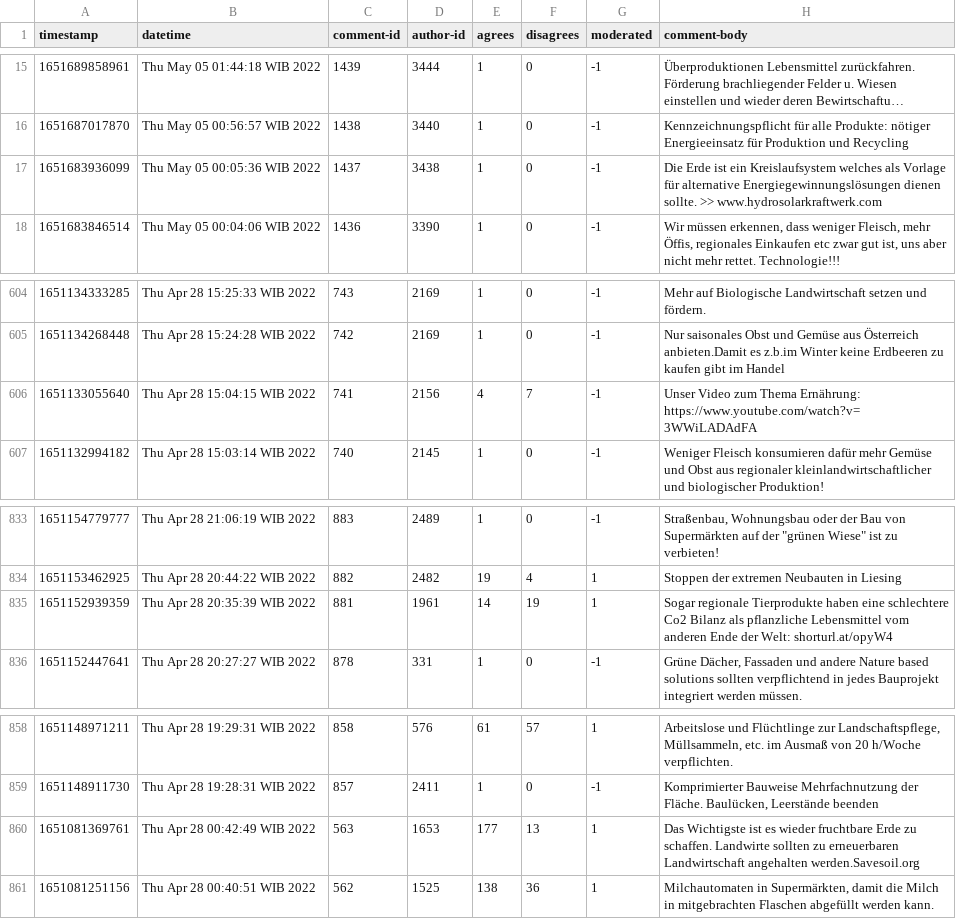
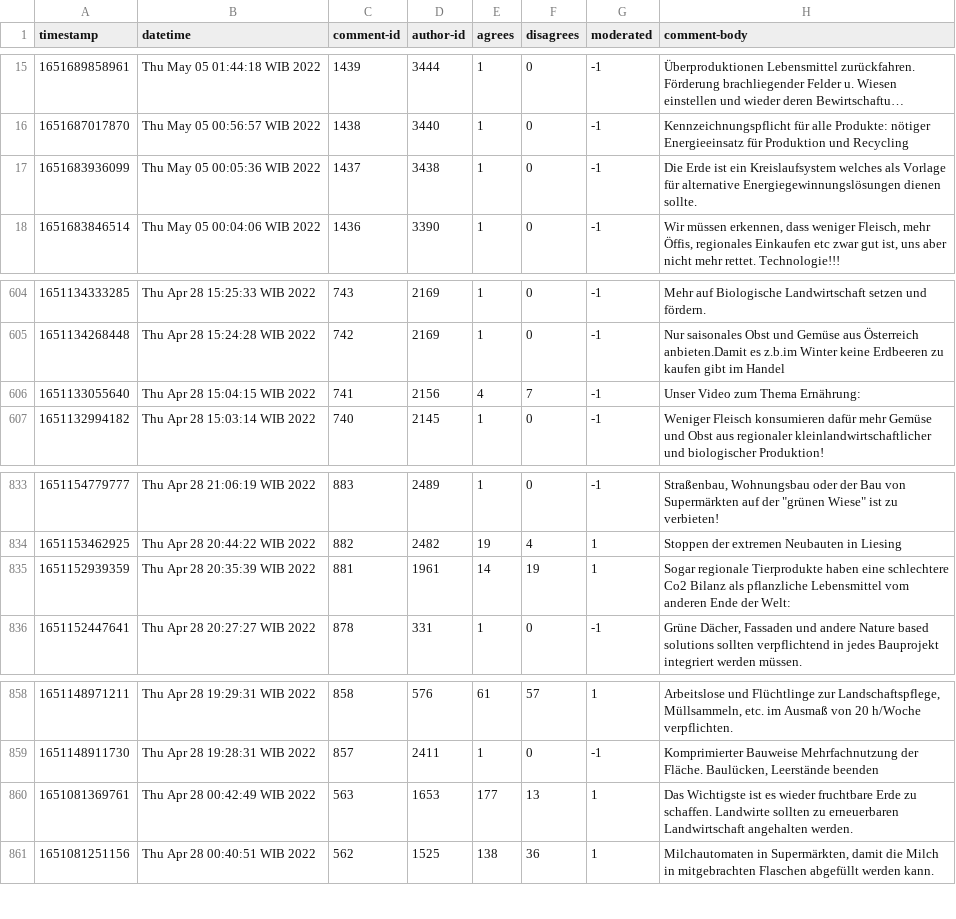
Before and after one commit to compdemocracy/openData, a CSV file: austria-climate.9xnndurbfm.2022-07-07/comments.csv, drawn as a sheet; only a part is shown, gaps mark what is left out; long unchanged cells end in ….

Commit message:
Update comments.csv
remove URLs

```diff
--- a/austria-climate.9xnndurbfm.2022-07-07/comments.csv
+++ b/austria-climate.9xnndurbfm.2022-07-07/comments.csv
@@ -16,3 +16,3 @@ timestamp,datetime,comment-id,author-id,agrees,disagrees,moderated,comment-body
 1651687017870,Thu May 05 00:56:57 WIB 2022,1438,3440,1,0,-1,Kennzeichnungspflicht für alle Produkte: nötiger Energieeinsatz für Produktion und Recycling
-1651683936099,Thu May 05 00:05:36 WIB 2022,1437,3438,1,0,-1,Die Erde ist ein Kreislaufsystem welches als Vorlage für alternative Energiegewinnungslösungen dienen sollte. >> www.hydrosolarkraftwerk.com
+1651683936099,Thu May 05 00:05:36 WIB 2022,1437,3438,1,0,-1,Die Erde ist ein Kreislaufsystem welches als Vorlage für alternative Energiegewinnungslösungen dienen sollte.
 1651683846514,Thu May 05 00:04:06 WIB 2022,1436,3390,1,0,-1,"Wir müssen erkennen, dass weniger Fleisch, mehr Öffis, regionales Einkaufen etc zwar gut ist, uns aber nicht mehr rettet. Technologie!!!"
@@ -605,3 +605,3 @@ timestamp,datetime,comment-id,author-id,agrees,disagrees,moderated,comment-body
 1651134268448,Thu Apr 28 15:24:28 WIB 2022,742,2169,1,0,-1,Nur saisonales Obst und Gemüse aus Österreich anbieten.Damit es z.b.im Winter keine Erdbeeren zu kaufen gibt im Handel
-1651133055640,Thu Apr 28 15:04:15 WIB 2022,741,2156,4,7,-1,Unser Video zum Thema Ernährung: https://www.youtube.com/watch?v=3WWiLADAdFA
+1651133055640,Thu Apr 28 15:04:15 WIB 2022,741,2156,4,7,-1,Unser Video zum Thema Ernährung:
 1651132994182,Thu Apr 28 15:03:14 WIB 2022,740,2145,1,0,-1,Weniger Fleisch konsumieren dafür mehr Gemüse und Obst aus regionaler kleinlandwirtschaftlicher und biologischer Produktion!
@@ -834,3 +834,3 @@ timestamp,datetime,comment-id,author-id,agrees,disagrees,moderated,comment-body
 1651153462925,Thu Apr 28 20:44:22 WIB 2022,882,2482,19,4,1,Stoppen der extremen Neubauten in Liesing
-1651152939359,Thu Apr 28 20:35:39 WIB 2022,881,1961,14,19,1,Sogar regionale Tierprodukte haben eine schlechtere Co2 Bilanz als pflanzliche Lebensmittel vom anderen Ende der Welt: shorturl.at/opyW4
+1651152939359,Thu Apr 28 20:35:39 WIB 2022,881,1961,14,19,1,Sogar regionale Tierprodukte haben eine schlechtere Co2 Bilanz als pflanzliche Lebensmittel vom anderen Ende der Welt:
 1651152447641,Thu Apr 28 20:27:27 WIB 2022,878,331,1,0,-1,"Grüne Dächer, Fassaden und andere Nature based solutions sollten verpflichtend in jedes Bauprojekt integriert werden müssen."
@@ -859,3 +859,3 @@ timestamp,datetime,comment-id,author-id,agrees,disagrees,moderated,comment-body
 1651148911730,Thu Apr 28 19:28:31 WIB 2022,857,2411,1,0,-1,"Komprimierter Bauweise Mehrfachnutzung der Fläche. Baulücken, Leerstände beenden"
-1651081369761,Thu Apr 28 00:42:49 WIB 2022,563,1653,177,13,1,Das Wichtigste ist es wieder fruchtbare Erde zu schaffen. Landwirte sollten zu erneuerbaren Landwirtschaft angehalten werden.Savesoil.org
+1651081369761,Thu Apr 28 00:42:49 WIB 2022,563,1653,177,13,1,Das Wichtigste ist es wieder fruchtbare Erde zu schaffen. Landwirte sollten zu erneuerbaren Landwirtschaft angehalten werden.
 1651081251156,Thu Apr 28 00:40:51 WIB 2022,562,1525,138,36,1,"Milchautomaten in Supermärkten, damit die Milch in mitgebrachten Flaschen abgefüllt werden kann."
```
